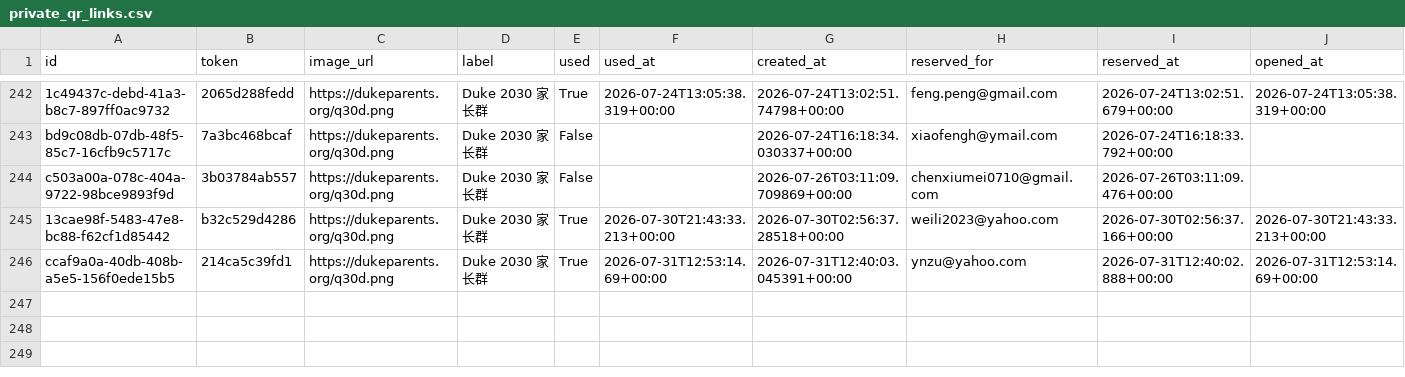
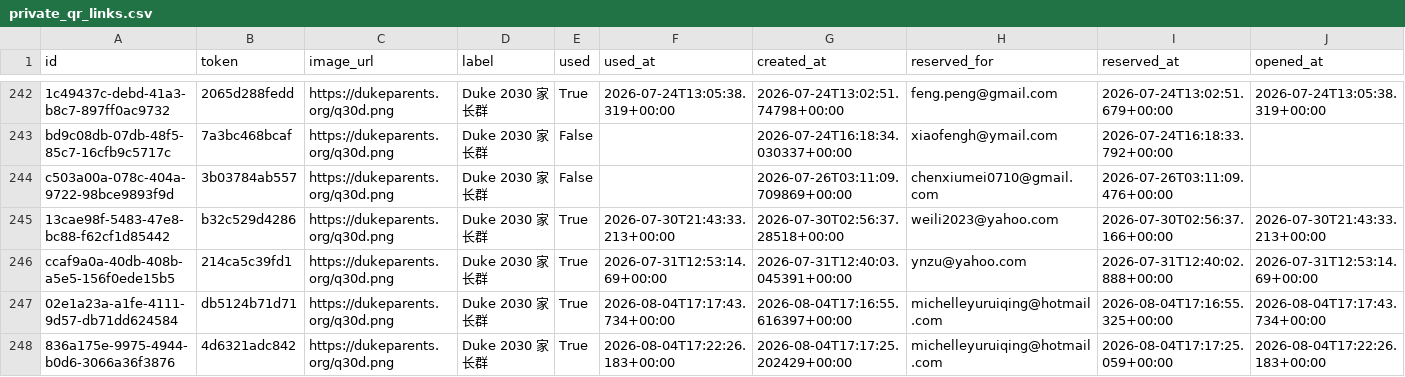
Before and after one commit to parentsduke/parentsduke, a CSV file: backup/latest/private_qr_links.csv, drawn as a sheet; only a part is shown, gaps mark what is left out; rows hold the shown columns only; the diff names each change by its address in the sheet, - before the commit and + after, or states it on an @@ line.

```diff
--- a/backup/latest/private_qr_links.csv
+++ b/backup/latest/private_qr_links.csv
+row 247: 02e1a23a-a1fe-4111-9d57-db71dd624584 | db5124b71d71 | https://dukeparents.org/q30d.png | Duke 2030 家长群 | True | 2026-08-04T17:17:43.734+00:00 | 2026-08-04T17:16:55.616397+00:00 | michelleyuruiqing@hotmail.com | 2026-08-04T17:16:55.325+00:00 | 2026-08-04T17:17:43.734+00:00
+row 248: 836a175e-9975-4944-b0d6-3066a36f3876 | 4d6321adc842 | https://dukeparents.org/q30d.png | Duke 2030 家长群 | True | 2026-08-04T17:22:26.183+00:00 | 2026-08-04T17:17:25.202429+00:00 | michelleyuruiqing@hotmail.com | 2026-08-04T17:17:25.059+00:00 | 2026-08-04T17:22:26.183+00:00
```
Also changed, not shown: backup/latest/admissions_submissions.csv, backup/latest/pending_uploads.csv, 2 other files.
